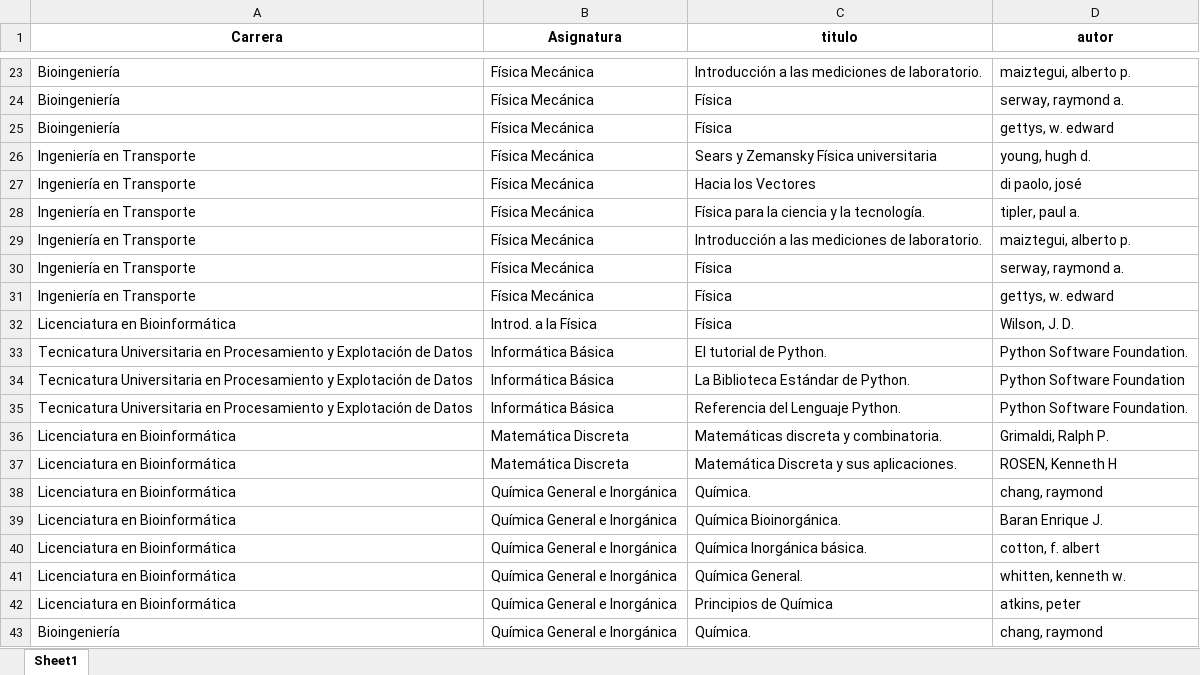
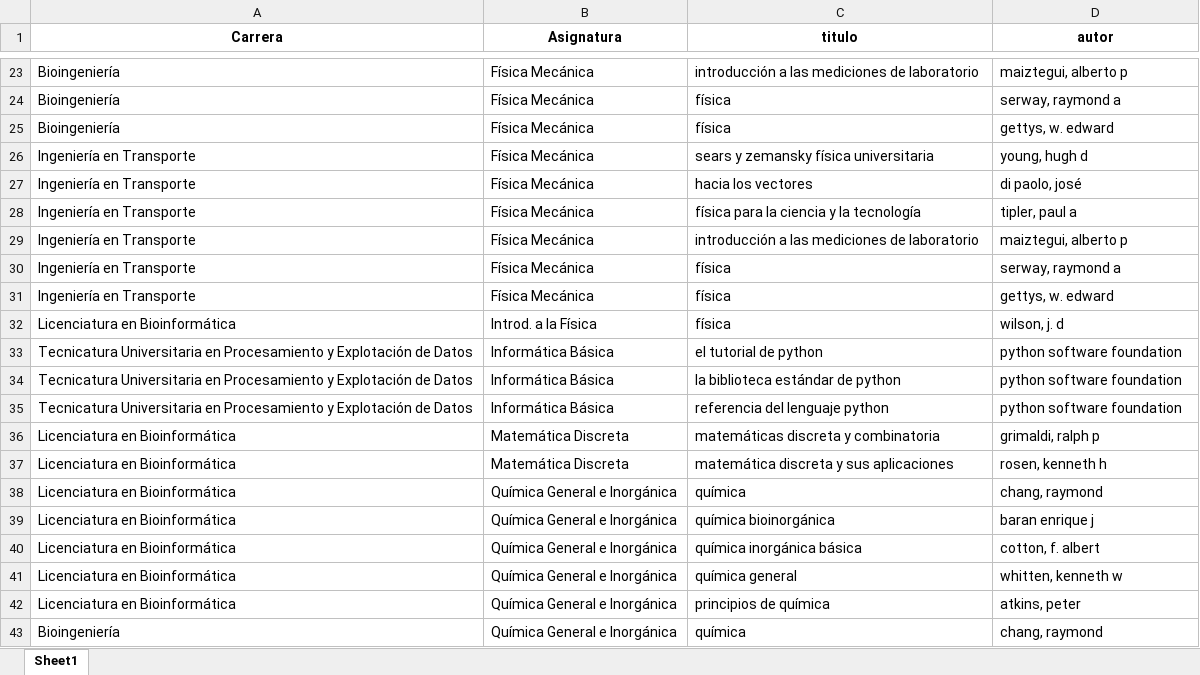
Before and after one commit to axelescalante0/Practica-Biblioteca, an Excel workbook: data/procesados/bibliografia_programas_proce.xlsx, sheet Sheet1, drawn as a sheet; only a part is shown, gaps mark what is left out; values as stored, in another font and other column widths than the file's, no borders; the diff covers the shown part only; the diff names each change by its address in the sheet, - before the commit and + after, or states it on an @@ line.

Commit message:
Procesamos los titulos y autores de los programas

```diff
--- a/data/procesados/bibliografia_programas_proce.xlsx (sheet Sheet1)
+++ b/data/procesados/bibliografia_programas_proce.xlsx (sheet Sheet1)
-C23 (titulo): Introducción a las mediciones de laboratorio.
+C23 (titulo): introducción a las mediciones de laboratorio
-D23 (autor): maiztegui, alberto p.
+D23 (autor): maiztegui, alberto p
-C24:C25 (titulo): Física
+C24:C25 (titulo): física
-D24 (autor): serway, raymond a.
+D24 (autor): serway, raymond a
-C26 (titulo): Sears y Zemansky Física universitaria
+C26 (titulo): sears y zemansky física universitaria
-D26 (autor): young, hugh d.
+D26 (autor): young, hugh d
-C27 (titulo): Hacia los Vectores
+C27 (titulo): hacia los vectores
-C28 (titulo): Física para la ciencia y la tecnología.
+C28 (titulo): física para la ciencia y la tecnología
-D28 (autor): tipler, paul a.
+D28 (autor): tipler, paul a
-C29 (titulo): Introducción a las mediciones de laboratorio.
+C29 (titulo): introducción a las mediciones de laboratorio
-D29 (autor): maiztegui, alberto p.
+D29 (autor): maiztegui, alberto p
-C30:C32 (titulo): Física
+C30:C32 (titulo): física
-D30 (autor): serway, raymond a.
+D30 (autor): serway, raymond a
-D32 (autor): Wilson, J. D.
+D32 (autor): wilson, j. d
-C33 (titulo): El tutorial de Python.
+C33 (titulo): el tutorial de python
-D33 (autor): Python Software Foundation.
+D33 (autor): python software foundation
-C34 (titulo): La Biblioteca Estándar de Python.
+C34 (titulo): la biblioteca estándar de python
-D34 (autor): Python Software Foundation
+D34 (autor): python software foundation
-C35 (titulo): Referencia del Lenguaje Python.
+C35 (titulo): referencia del lenguaje python
-D35 (autor): Python Software Foundation.
+D35 (autor): python software foundation
-C36 (titulo): Matemáticas discreta y combinatoria.
+C36 (titulo): matemáticas discreta y combinatoria
-D36 (autor): Grimaldi, Ralph P.
+D36 (autor): grimaldi, ralph p
-C37 (titulo): Matemática Discreta y sus aplicaciones.
+C37 (titulo): matemática discreta y sus aplicaciones
-D37 (autor): ROSEN, Kenneth H
+D37 (autor): rosen, kenneth h
-C38 (titulo): Química.
+C38 (titulo): química
-C39 (titulo): Química Bioinorgánica.
+C39 (titulo): química bioinorgánica
-D39 (autor): Baran Enrique J.
+D39 (autor): baran enrique j
-C40 (titulo): Química Inorgánica básica.
+C40 (titulo): química inorgánica básica
-C41 (titulo): Química General.
+C41 (titulo): química general
-D41 (autor): whitten, kenneth w.
+D41 (autor): whitten, kenneth w
-C42 (titulo): Principios de Química
+C42 (titulo): principios de química
-C43 (titulo): Química.
+C43 (titulo): química
```
Also changed, not shown: 136 edited cells elsewhere in this sheet, 4 other files.
